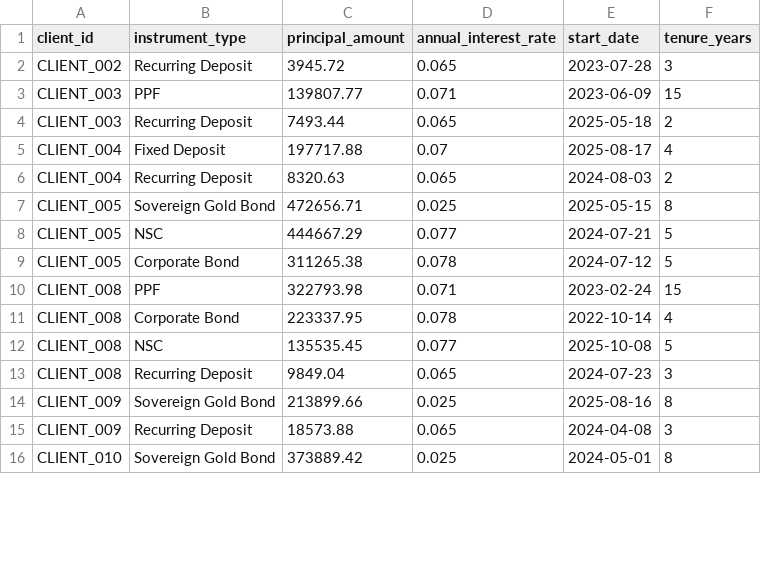
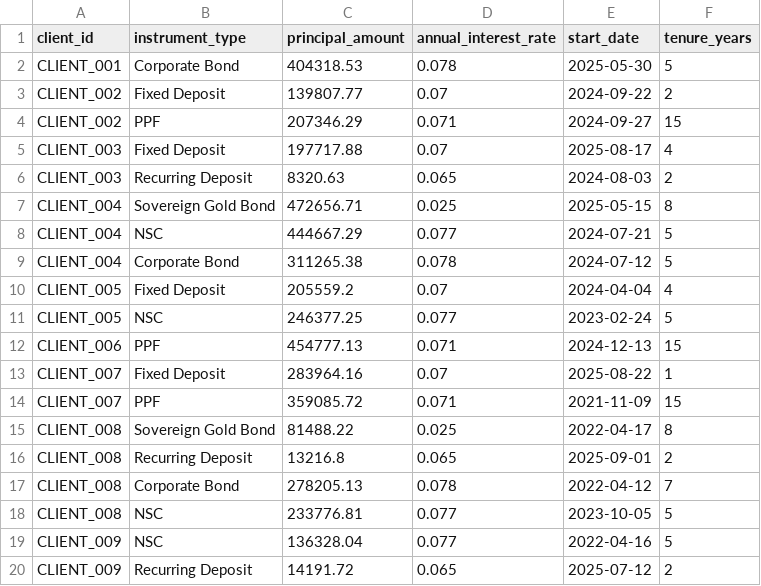
Before and after one commit to nangarepavan8/Agent-Investment, a CSV file: data/other_investments.csv, drawn as a sheet; only a part is shown; the diff covers the shown part only.

```diff
--- a/data/other_investments.csv
+++ b/data/other_investments.csv
@@ -1,16 +1,20 @@
 client_id,instrument_type,principal_amount,annual_interest_rate,start_date,tenure_years
-CLIENT_002,Recurring Deposit,3945.72,0.065,2023-07-28,3
-CLIENT_003,PPF,139807.77,0.071,2023-06-09,15
-CLIENT_003,Recurring Deposit,7493.44,0.065,2025-05-18,2
-CLIENT_004,Fixed Deposit,197717.88,0.07,2025-08-17,4
-CLIENT_004,Recurring Deposit,8320.63,0.065,2024-08-03,2
-CLIENT_005,Sovereign Gold Bond,472656.71,0.025,2025-05-15,8
-CLIENT_005,NSC,444667.29,0.077,2024-07-21,5
-CLIENT_005,Corporate Bond,311265.38,0.078,2024-07-12,5
-CLIENT_008,PPF,322793.98,0.071,2023-02-24,15
-CLIENT_008,Corporate Bond,223337.95,0.078,2022-10-14,4
-CLIENT_008,NSC,135535.45,0.077,2025-10-08,5
-CLIENT_008,Recurring Deposit,9849.04,0.065,2024-07-23,3
-CLIENT_009,Sovereign Gold Bond,213899.66,0.025,2025-08-16,8
-CLIENT_009,Recurring Deposit,18573.88,0.065,2024-04-08,3
-CLIENT_010,Sovereign Gold Bond,373889.42,0.025,2024-05-01,8
+CLIENT_001,Corporate Bond,404318.53,0.078,2025-05-30,5
+CLIENT_002,Fixed Deposit,139807.77,0.07,2024-09-22,2
+CLIENT_002,PPF,207346.29,0.071,2024-09-27,15
+CLIENT_003,Fixed Deposit,197717.88,0.07,2025-08-17,4
+CLIENT_003,Recurring Deposit,8320.63,0.065,2024-08-03,2
+CLIENT_004,Sovereign Gold Bond,472656.71,0.025,2025-05-15,8
+CLIENT_004,NSC,444667.29,0.077,2024-07-21,5
+CLIENT_004,Corporate Bond,311265.38,0.078,2024-07-12,5
+CLIENT_005,Fixed Deposit,205559.2,0.07,2024-04-04,4
+CLIENT_005,NSC,246377.25,0.077,2023-02-24,5
+CLIENT_006,PPF,454777.13,0.071,2024-12-13,15
+CLIENT_007,Fixed Deposit,283964.16,0.07,2025-08-22,1
+CLIENT_007,PPF,359085.72,0.071,2021-11-09,15
+CLIENT_008,Sovereign Gold Bond,81488.22,0.025,2022-04-17,8
+CLIENT_008,Recurring Deposit,13216.8,0.065,2025-09-01,2
+CLIENT_008,Corporate Bond,278205.13,0.078,2022-04-12,7
+CLIENT_008,NSC,233776.81,0.077,2023-10-05,5
+CLIENT_009,NSC,136328.04,0.077,2022-04-16,5
+CLIENT_009,Recurring Deposit,14191.72,0.065,2025-07-12,2
```
Also changed, not shown: 3 added rows and 1 removed row elsewhere in this file, 9 other files.
